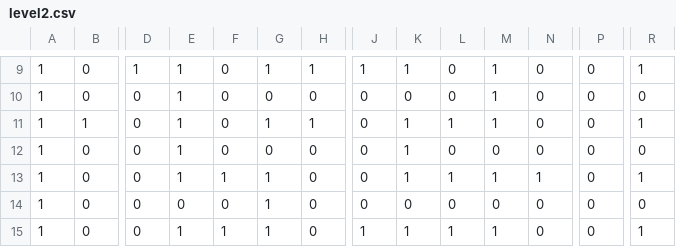
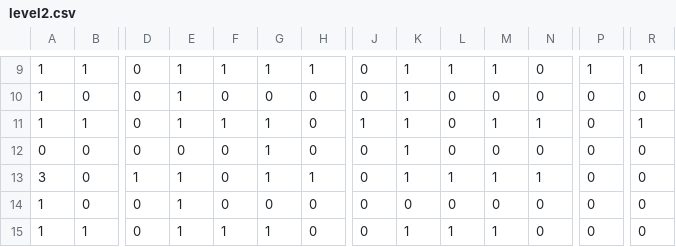
Before and after one commit to marinetdc/LaBCIrinthe, a CSV file: assets/levels/level2.csv, drawn as a sheet; only a part is shown, gaps mark what is left out; the diff covers the shown part only; the diff names each change by its address in the sheet, - before the commit and + after, or states it on an @@ line.

```diff
--- a/assets/levels/level2.csv
+++ b/assets/levels/level2.csv
-B9: 0
+B9: 1
-D9: 1
+D9: 0
-F9: 0
+F9: 1
-J9: 1
+J9: 0
-L9: 0
+L9: 1
-P9: 0
+P9: 1
-K10: 0
+K10: 1
-M10: 1
+M10: 0
-F11: 0
+F11: 1
-H11: 1
+H11: 0
-J11: 0
+J11: 1
-L11: 1
+L11: 0
-N11: 0
+N11: 1
-A12: 1
+A12: 0
-E12: 1
+E12: 0
-G12: 0
+G12: 1
-A13: 1
+A13: 3
-D13: 0
+D13: 1
-F13: 1
+F13: 0
-H13: 0
+H13: 1
-R13: 1
+R13: 0
-E14: 0
+E14: 1
-G14: 1
+G14: 0
-B15: 0
+B15: 1
-J15: 1
+J15: 0
-R15: 1
+R15: 0
```
Also changed, not shown: 54 edited cells elsewhere in this file, assets/levels/level1.csv, assets/levels/level3.csv, 1 other file.
